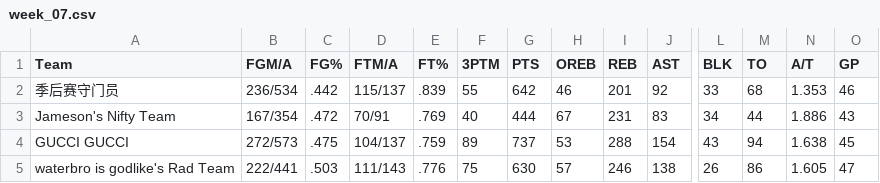
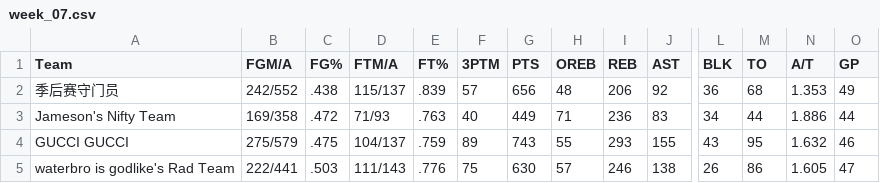
Before and after one commit to williamww19/fantasy, a CSV file: data/league_33203/weekly_stats/week_07.csv, drawn as a sheet; only a part is shown, gaps mark what is left out; the diff covers the shown part only; the diff names each change by its address in the sheet, - before the commit and + after, or states it on an @@ line.

```diff
--- a/data/league_33203/weekly_stats/week_07.csv
+++ b/data/league_33203/weekly_stats/week_07.csv
-B2 (FGM/A): 236/534
+B2 (FGM/A): 242/552
-C2 (FG%): .442
+C2 (FG%): .438
-F2 (3PTM): 55
+F2 (3PTM): 57
-G2 (PTS): 642
+G2 (PTS): 656
-H2 (OREB): 46
+H2 (OREB): 48
-I2 (REB): 201
+I2 (REB): 206
-L2 (BLK): 33
+L2 (BLK): 36
-O2 (GP): 46
+O2 (GP): 49
-B3 (FGM/A): 167/354
+B3 (FGM/A): 169/358
-D3 (FTM/A): 70/91
+D3 (FTM/A): 71/93
-E3 (FT%): .769
+E3 (FT%): .763
-G3 (PTS): 444
+G3 (PTS): 449
-H3 (OREB): 67
+H3 (OREB): 71
-I3 (REB): 231
+I3 (REB): 236
-O3 (GP): 43
+O3 (GP): 44
-B4 (FGM/A): 272/573
+B4 (FGM/A): 275/579
-G4 (PTS): 737
+G4 (PTS): 743
-H4 (OREB): 53
+H4 (OREB): 55
-I4 (REB): 288
+I4 (REB): 293
-J4 (AST): 154
+J4 (AST): 155
-M4 (TO): 94
+M4 (TO): 95
-N4 (A/T): 1.638
+N4 (A/T): 1.632
-O4 (GP): 45
+O4 (GP): 46
```
Also changed, not shown: 74 edited cells elsewhere in this file, data/league_13648/weekly_stats/week_07.csv, data/league_13648/weekly_summary/week_07.csv, 4 other files.
